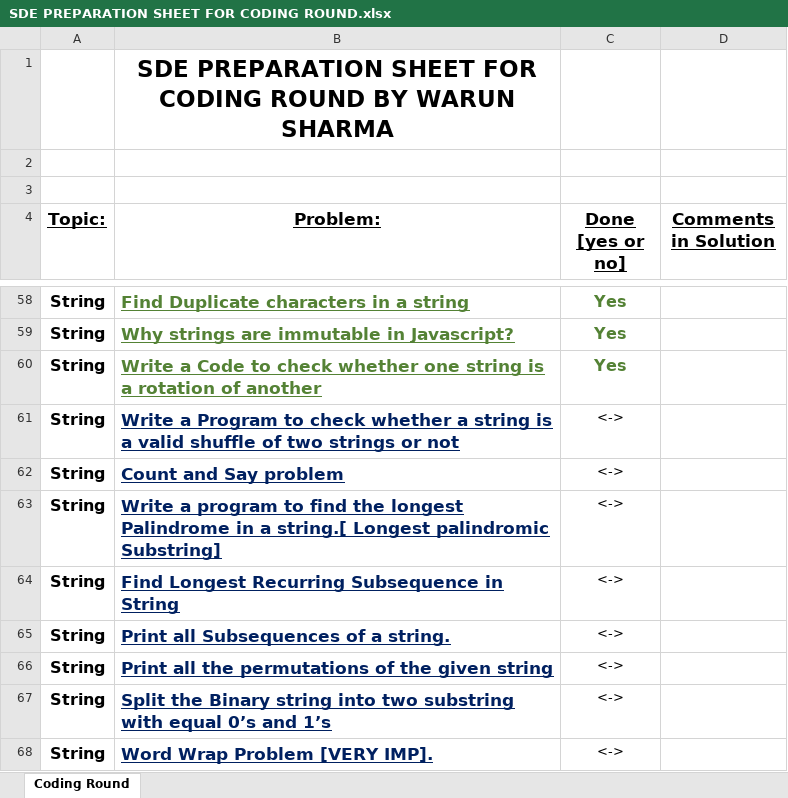
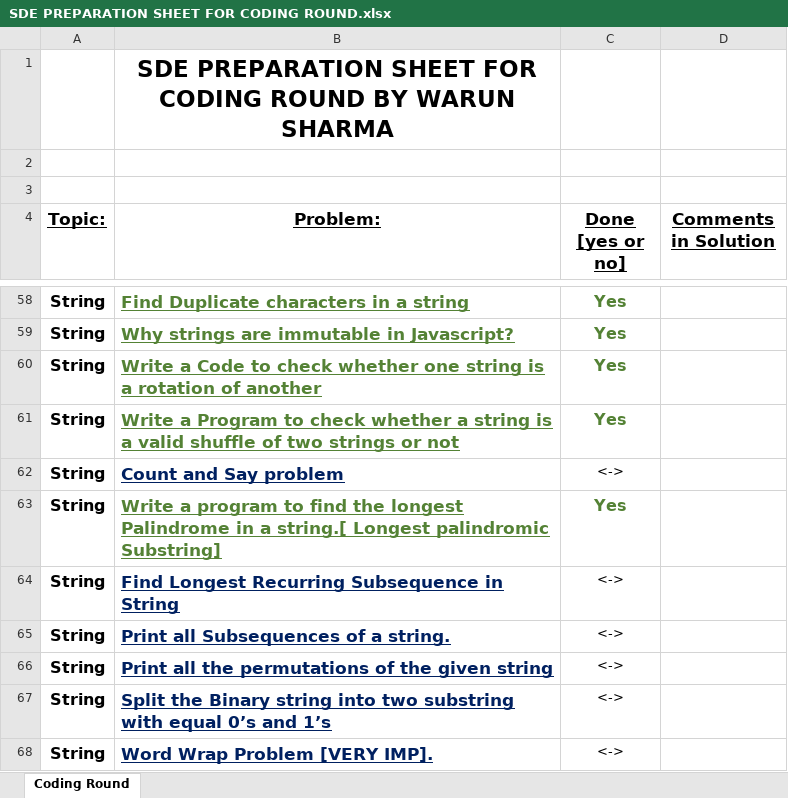
Before and after one commit to WarunSharma/Interview-preparation-2021-2022-, an Excel workbook: Data Structure & Algorithms/SDE PREPARATION SHEET FOR CODING ROUND.xlsx, sheet Coding Round, drawn as a sheet; only a part is shown, gaps mark what is left out; values as stored, in another font and other column widths than the file's, no borders; the diff names each change by its address in the sheet, - before the commit and + after, or states it on an @@ line.

Commit message:
Modified problem status in SDE Sheet

```diff
--- a/Data Structure & Algorithms/SDE PREPARATION SHEET FOR CODING ROUND.xlsx (sheet Coding Round)
+++ b/Data Structure & Algorithms/SDE PREPARATION SHEET FOR CODING ROUND.xlsx (sheet Coding Round)
-B61 text colour: #002060
+B61 text colour: #548235
-C61 (Done [yes or no]): <->
+C61 (Done [yes or no]): Yes
@@ C61 bold: off → on, text colour: black → #548235, text size: larger @@
-B63 text colour: #002060
+B63 text colour: #548235
-C63 (Done [yes or no]): <->
+C63 (Done [yes or no]): Yes
@@ C63 bold: off → on, text colour: black → #548235, text size: larger @@
```
